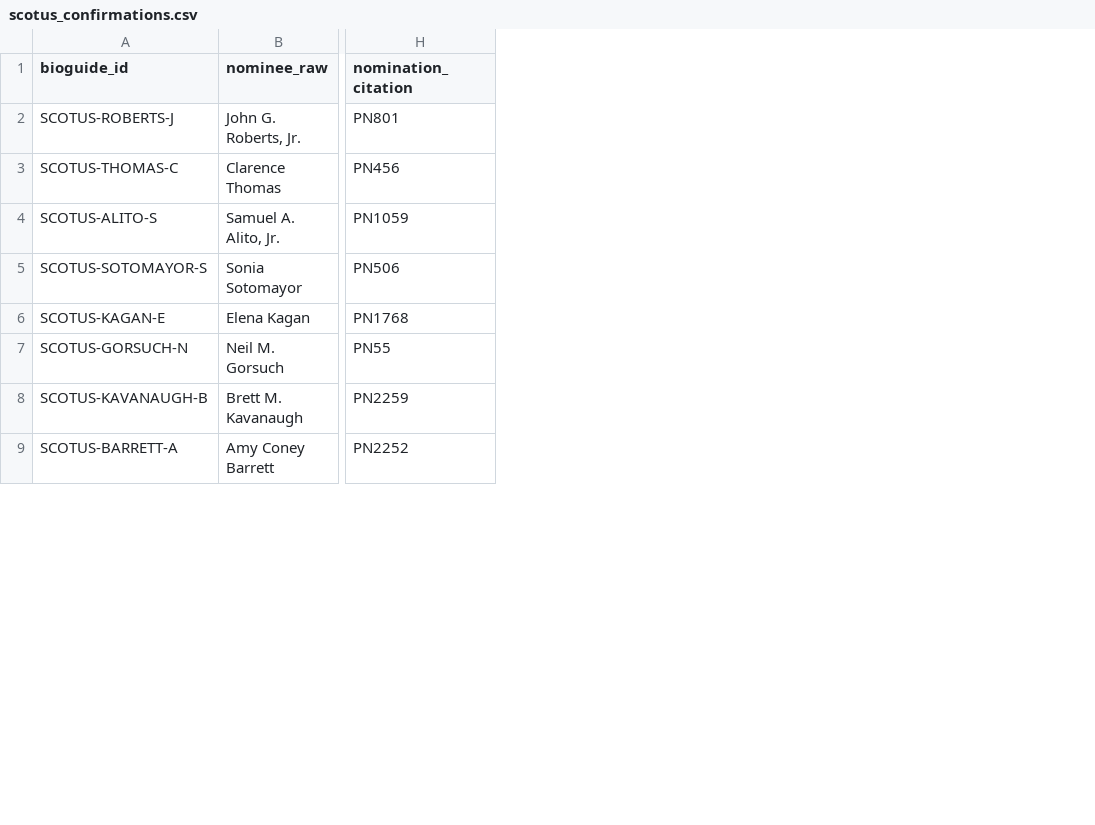
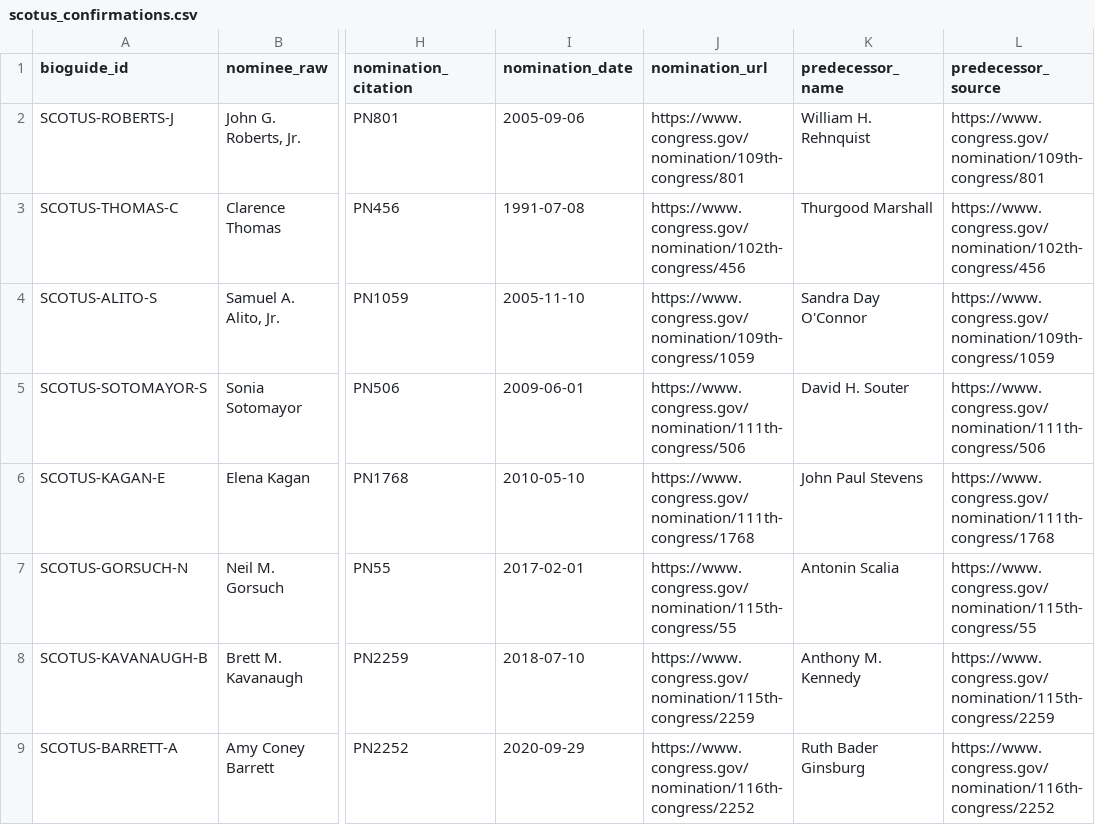
Before and after one commit to kristenmartino/sift-api, a CSV file: data/scotus_confirmations.csv, drawn as a sheet; only a part is shown, gaps mark what is left out; the diff names each change by its address in the sheet, - before the commit and + after, or states it on an @@ line.

```diff
--- a/data/scotus_confirmations.csv
+++ b/data/scotus_confirmations.csv
+column I (nomination_date), rows 2-9: 2005-09-06 | 1991-07-08 | 2005-11-10 | 2009-06-01 | 2010-05-10 | 2017-02-01 | 2018-07-10 | 2020-09-29
+column J (nomination_url), rows 2-9: https://www.congress.gov/nomination/109th-congress/801 | https://www.congress.gov/nomination/102th-congress/456 | https://www.congress.gov/nomination/109th-congress/1059 | https://www.congress.gov/nomination/111th-congress/506 | https://www.congress.gov/nomination/111th-congress/1768 | https://www.congress.gov/nomination/115th-congress/55 | https://www.congress.gov/nomination/115th-congress/2259 | https://www.congress.gov/nomination/116th-congress/2252
+column K (predecessor_name), rows 2-9: William H. Rehnquist | Thurgood Marshall | Sandra Day O'Connor | David H. Souter | John Paul Stevens | Antonin Scalia | Anthony M. Kennedy | Ruth Bader Ginsburg
+column L (predecessor_source), rows 2-9: https://www.congress.gov/nomination/109th-congress/801 | https://www.congress.gov/nomination/102th-congress/456 | https://www.congress.gov/nomination/109th-congress/1059 | https://www.congress.gov/nomination/111th-congress/506 | https://www.congress.gov/nomination/111th-congress/1768 | https://www.congress.gov/nomination/115th-congress/55 | https://www.congress.gov/nomination/115th-congress/2259 | https://www.congress.gov/nomination/116th-congress/2252
```
Also changed, not shown: data/executive_confirmations.csv, 3 other files.
